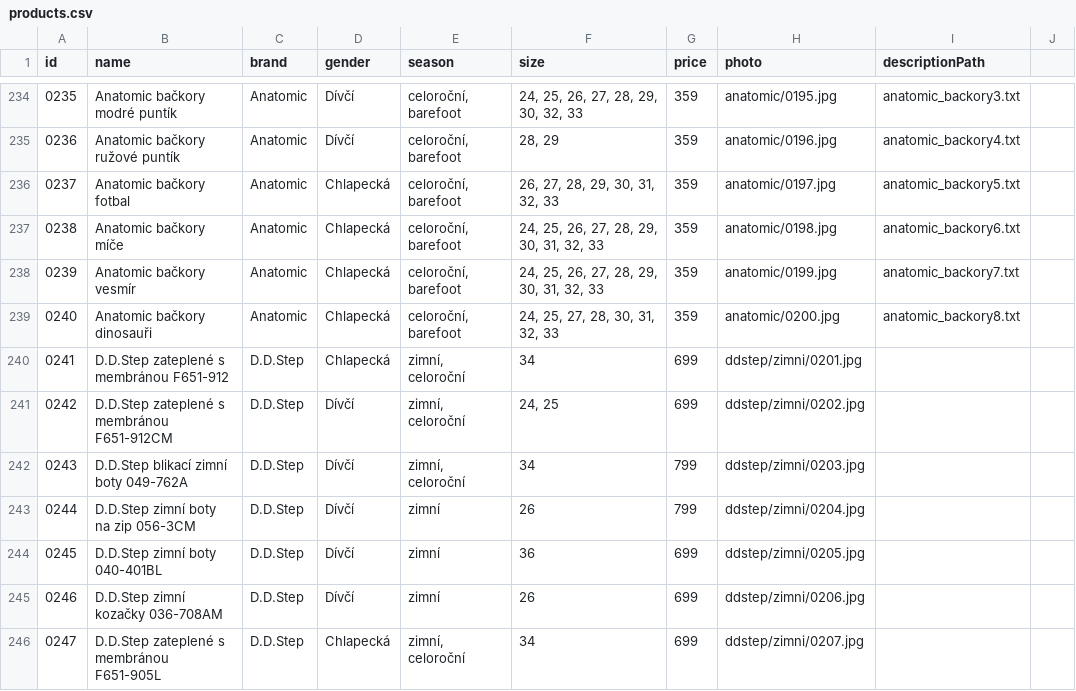
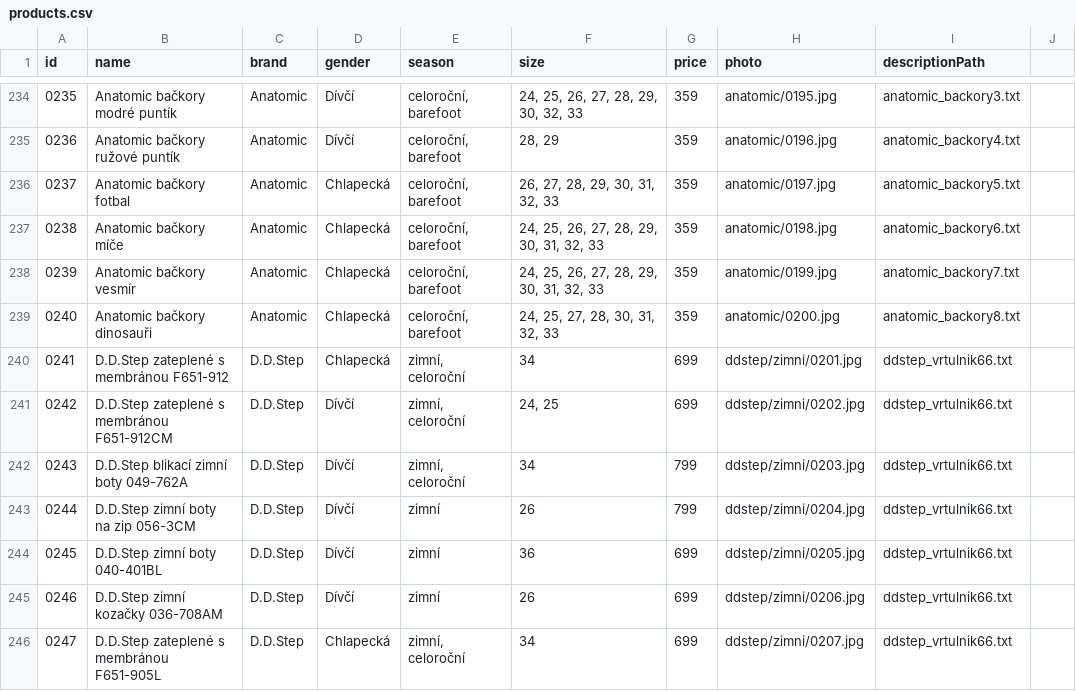
Before and after one commit to ad-ab/boty-boticky, a CSV file: static/boty/products.csv, drawn as a sheet; only a part is shown, gaps mark what is left out.

Commit message:
Update products.csv

```diff
--- a/static/boty/products.csv
+++ b/static/boty/products.csv
@@ -239,8 +239,8 @@ id|name|brand|gender|season|size|price|photo|descriptionPath
 0240|Anatomic bačkory dinosauři|Anatomic|Chlapecká|celoroční, barefoot|24, 25, 27, 28, 30, 31, 32, 33|359|anatomic/0200.jpg|anatomic_backory8.txt
-0241|D.D.Step zateplené s membránou F651-912|D.D.Step|Chlapecká|zimní, celoroční|34|699|ddstep/zimni/0201.jpg
-0242|D.D.Step zateplené s membránou F651-912CM|D.D.Step|Dívčí|zimní, celoroční|24, 25|699|ddstep/zimni/0202.jpg
-0243|D.D.Step blikací zimní boty 049-762A|D.D.Step|Dívčí|zimní, celoroční|34|799|ddstep/zimni/0203.jpg
-0244|D.D.Step zimní boty na zip 056-3CM|D.D.Step|Dívčí|zimní|26|799|ddstep/zimni/0204.jpg
-0245|D.D.Step zimní boty 040-401BL|D.D.Step|Dívčí|zimní|36|699|ddstep/zimni/0205.jpg
-0246|D.D.Step zimní kozačky 036-708AM|D.D.Step|Dívčí|zimní|26|699|ddstep/zimni/0206.jpg
-0247|D.D.Step zateplené s membránou F651-905L|D.D.Step|Chlapecká|zimní, celoroční|34|699|ddstep/zimni/0207.jpg
+0241|D.D.Step zateplené s membránou F651-912|D.D.Step|Chlapecká|zimní, celoroční|34|699|ddstep/zimni/0201.jpg|ddstep_vrtulnik66.txt
+0242|D.D.Step zateplené s membránou F651-912CM|D.D.Step|Dívčí|zimní, celoroční|24, 25|699|ddstep/zimni/0202.jpg|ddstep_vrtulnik66.txt
+0243|D.D.Step blikací zimní boty 049-762A|D.D.Step|Dívčí|zimní, celoroční|34|799|ddstep/zimni/0203.jpg|ddstep_vrtulnik66.txt
+0244|D.D.Step zimní boty na zip 056-3CM|D.D.Step|Dívčí|zimní|26|799|ddstep/zimni/0204.jpg|ddstep_vrtulnik66.txt
+0245|D.D.Step zimní boty 040-401BL|D.D.Step|Dívčí|zimní|36|699|ddstep/zimni/0205.jpg|ddstep_vrtulnik66.txt
+0246|D.D.Step zimní kozačky 036-708AM|D.D.Step|Dívčí|zimní|26|699|ddstep/zimni/0206.jpg|ddstep_vrtulnik66.txt
+0247|D.D.Step zateplené s membránou F651-905L|D.D.Step|Chlapecká|zimní, celoroční|34|699|ddstep/zimni/0207.jpg|ddstep_vrtulnik66.txt
```
